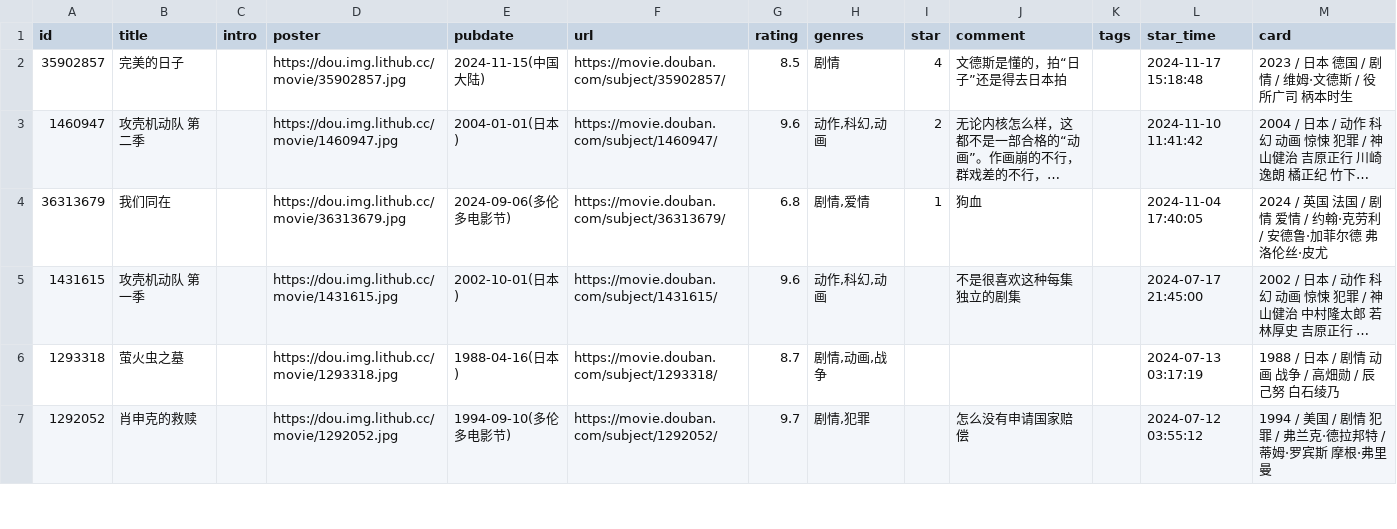
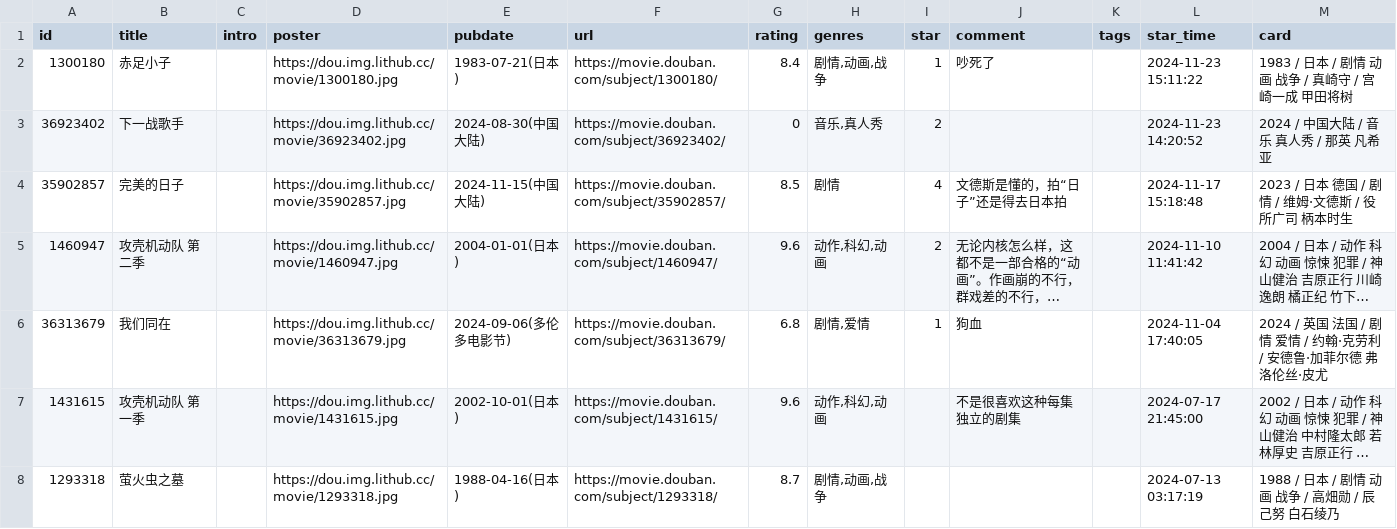
Before and after one commit to zcysxy/doumark-action, a CSV file: data/douban/movie.csv, drawn as a sheet; only a part is shown; the shorter side is filled out with more unchanged rows; long unchanged cells end in ….

Commit message:
chore: update douban data

```diff
--- a/data/douban/movie.csv
+++ b/data/douban/movie.csv
@@ -1,2 +1,4 @@
 id,title,intro,poster,pubdate,url,rating,genres,star,comment,tags,star_time,card
+1300180,赤足小子,,https://dou.img.lithub.cc/movie/1300180.jpg,1983-07-21(日本),https://movie.douban.com/subject/1300180/,8.4,"剧情,动画,战争",1,吵死了,,2024-11-23 15:11:22,1983 / 日本 / 剧情 动画 战争 / 真崎守 / 宫崎一成 甲田将树
+36923402,下一战歌手,,https://dou.img.lithub.cc/movie/36923402.jpg,2024-08-30(中国大陆),https://movie.douban.com/subject/36923402/,0,"音乐,真人秀",2,,,2024-11-23 14:20:52,2024 / 中国大陆 / 音乐 真人秀 / 那英 凡希亚
 35902857,完美的日子,,https://dou.img.lithub.cc/movie/35902857.jpg,2024-11-15(中国大陆),https://movie.douban.com/subject/35902857/,8.5,剧情,4,文德斯是懂的，拍“日子”还是得去日本拍,,2024-11-17 15:18:48,2023 / 日本 德国 / 剧情 / 维姆·文德斯 / 役所广司 柄本时生
```
